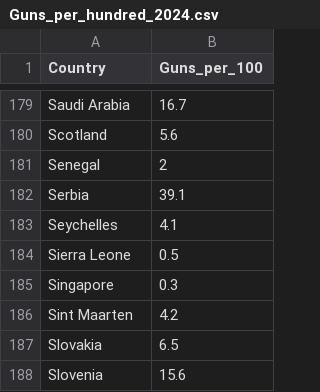
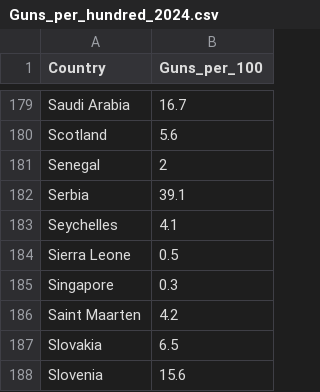
Before and after one commit to jreuning/sds230_data, a CSV file: Guns_per_hundred_2024.csv, drawn as a sheet; only a part is shown, gaps mark what is left out.

Commit message:
Update Guns_per_hundred_2024.csv

```diff
--- a/Guns_per_hundred_2024.csv
+++ b/Guns_per_hundred_2024.csv
@@ -185,3 +185,3 @@ Sierra Leone,0.5
 Singapore,0.3
-Sint Maarten,4.2
+Saint Maarten,4.2
 Slovakia,6.5
```
